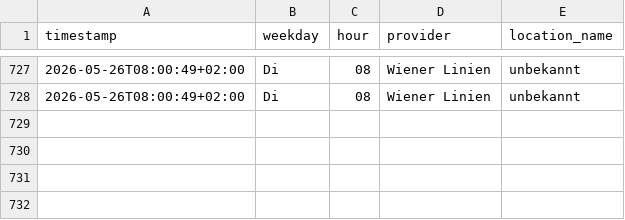
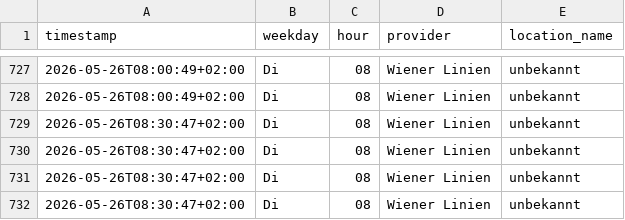
Before and after one commit to Origamihase/wien-oepnv, a CSV file: data/stats/stoerungen_2026.csv, drawn as a sheet; only a part is shown, gaps mark what is left out.

```diff
--- a/data/stats/stoerungen_2026.csv
+++ b/data/stats/stoerungen_2026.csv
@@ -728 +728,5 @@ timestamp,weekday,hour,provider,location_name
 2026-05-26T08:00:49+02:00,Di,08,Wiener Linien,unbekannt
+2026-05-26T08:30:47+02:00,Di,08,Wiener Linien,unbekannt
+2026-05-26T08:30:47+02:00,Di,08,Wiener Linien,unbekannt
+2026-05-26T08:30:47+02:00,Di,08,Wiener Linien,unbekannt
+2026-05-26T08:30:47+02:00,Di,08,Wiener Linien,unbekannt
```
Also changed, not shown: data/stats/ausfaelle_2026.csv, data/stats/stammstrecke_2026.csv, 9 other files.
